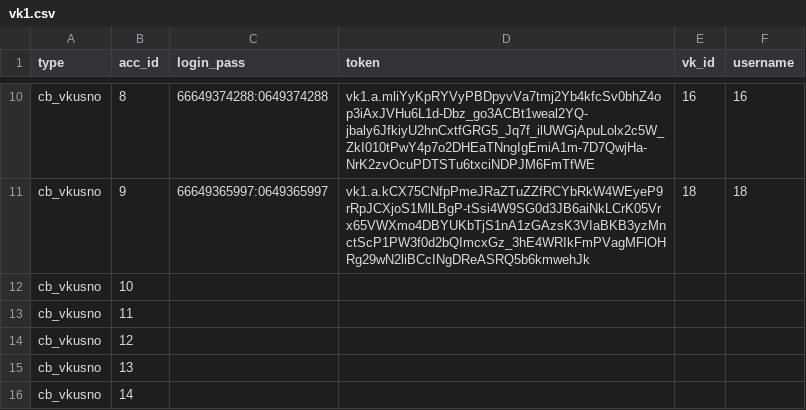
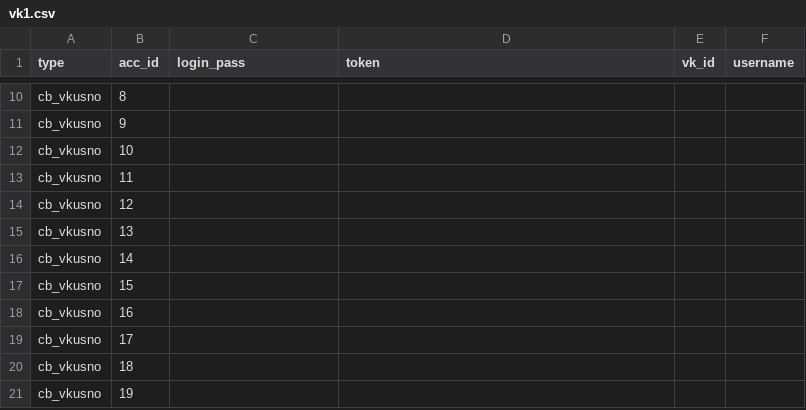
Before and after one commit to colorfulpaintofapriltoday/data, a CSV file: vk1.csv, drawn as a sheet; only a part is shown, gaps mark what is left out; the shorter side is filled out with more unchanged rows; the diff covers the shown part only; the diff names each change by its address in the sheet, - before the commit and + after, or states it on an @@ line.

Commit message:
Update vk1.csv

```diff
--- a/vk1.csv
+++ b/vk1.csv
-C10 (login_pass): 66649374288:0649374288
+C10 (login_pass): (empty)
-D10 (token): vk1.a.mliYyKpRYVyPBDpyvVa7tmj2Yb4kfcSv0bhZ4op3iAxJVHu6L1d-Dbz_go3ACBt1weal2YQ-jbaly6JfkiyU2hnCxtfGRG5_Jq7f_ilUWGjApuLolx2c5W_ZkI010tPwY4p7o2DHEaTNngIgEmiA1m-7D7QwjHa-NrK2zvOcuPDTSTu6txciNDPJM6FmTfWE
+D10 (token): (empty)
-E10 (vk_id): 16
+E10 (vk_id): (empty)
-F10 (username): 16
+F10 (username): (empty)
-C11 (login_pass): 66649365997:0649365997
+C11 (login_pass): (empty)
-D11 (token): vk1.a.kCX75CNfpPmeJRaZTuZZfRCYbRkW4WEyeP9rRpJCXjoS1MlLBgP-tSsi4W9SG0d3JB6aiNkLCrK05Vrx65VWXmo4DBYUKbTjS1nA1zGAzsK3VIaBKB3yzMnctScP1PW3f0d2bQImcxGz_3hE4WRIkFmPVagMFlOHRg29wN2liBCcINgDReASRQ5b6kmwehJk
+D11 (token): (empty)
-E11 (vk_id): 18
+E11 (vk_id): (empty)
-F11 (username): 18
+F11 (username): (empty)
```
Also changed, not shown: 32 edited cells elsewhere in this file.
